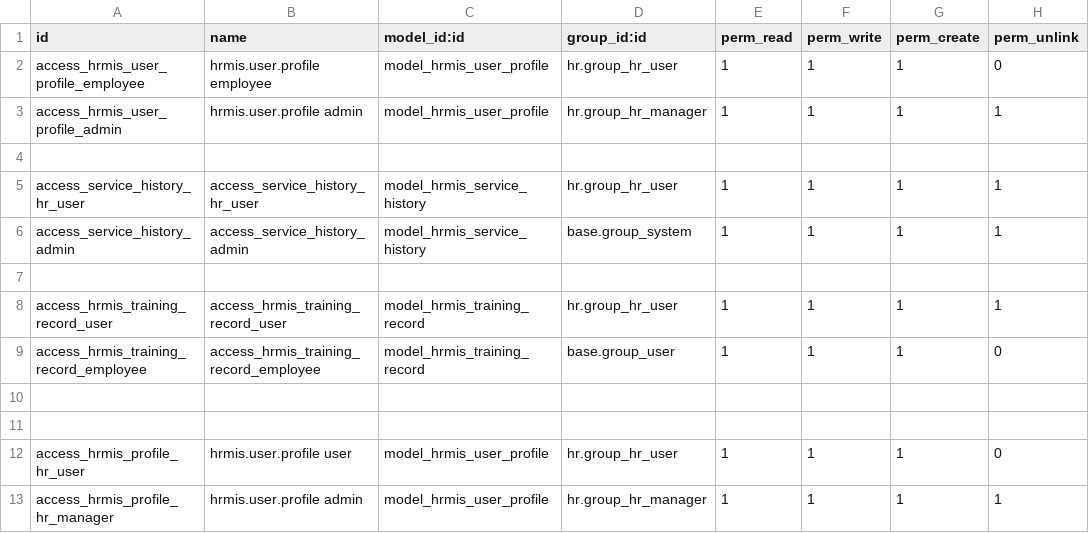
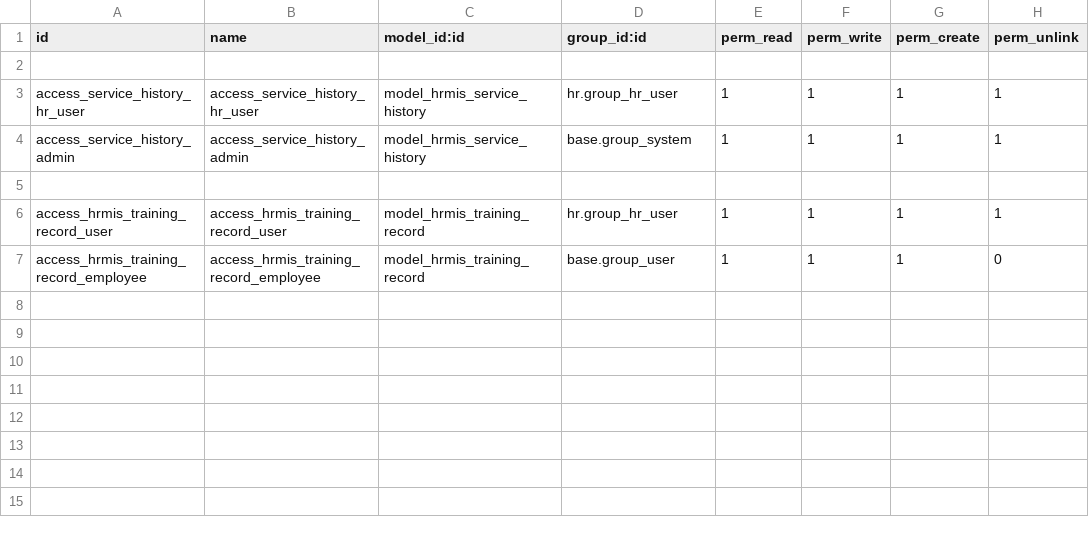
Before and after one commit to RabiaZubair28/odooWoodo, a CSV file: modules/custom/hrmis_user_profiles_updates/security/ir.model.access.csv, drawn as a sheet; the diff names each change by its address in the sheet, - before the commit and + after, or states it on an @@ line.

Commit message:
Removed separate hmrs profile views and models

```diff
--- a/modules/custom/hrmis_user_profiles_updates/security/ir.model.access.csv
+++ b/modules/custom/hrmis_user_profiles_updates/security/ir.model.access.csv
-row 2: access_hrmis_user_profile_employee | hrmis.user.profile employee | model_hrmis_user_profile | hr.group_hr_user | 1 | 1 | 1 | 0
-row 3: access_hrmis_user_profile_admin | hrmis.user.profile admin | model_hrmis_user_profile | hr.group_hr_manager | 1 | 1 | 1 | 1
-row 10: (empty)
-row 11: (empty)
-row 12: access_hrmis_profile_hr_user | hrmis.user.profile user | model_hrmis_user_profile | hr.group_hr_user | 1 | 1 | 1 | 0
-row 13: access_hrmis_profile_hr_manager | hrmis.user.profile admin | model_hrmis_user_profile | hr.group_hr_manager | 1 | 1 | 1 | 1
```
Also changed, not shown: 7 other files.
